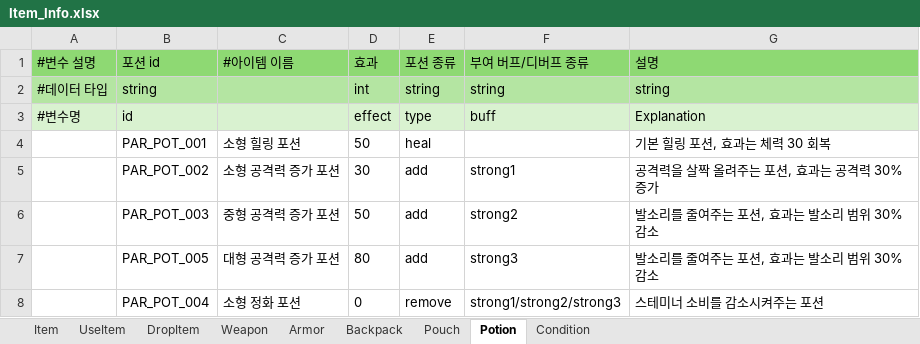
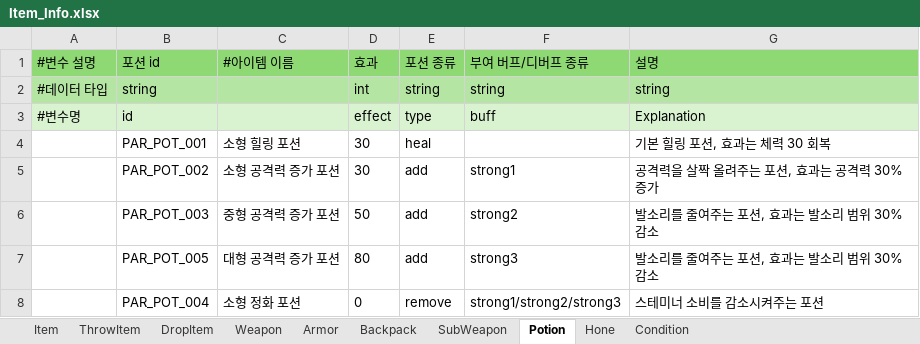
Before and after one commit to villainouskirby/DungeonRPG, an Excel workbook: Assets/JJData/Xlsx/Item_Info.xlsx, sheet Potion, drawn as a sheet; values as stored, in another font and other column widths than the file's, no borders; the diff names each change by its address in the sheet, - before the commit and + after, or states it on an @@ line.

```diff
--- a/Assets/JJData/Xlsx/Item_Info.xlsx (sheet Potion)
+++ b/Assets/JJData/Xlsx/Item_Info.xlsx (sheet Potion)
-sheet tab: UseItem
+sheet tab: ThrowItem
-sheet tab: Pouch
+sheet tab: SubWeapon
+sheet tab: Hone
-D4 (효과): 50
+D4 (효과): 30
```
Also changed, not shown: sheet Item, sheet Weapon, sheet SubWeapon, 42 other files.
